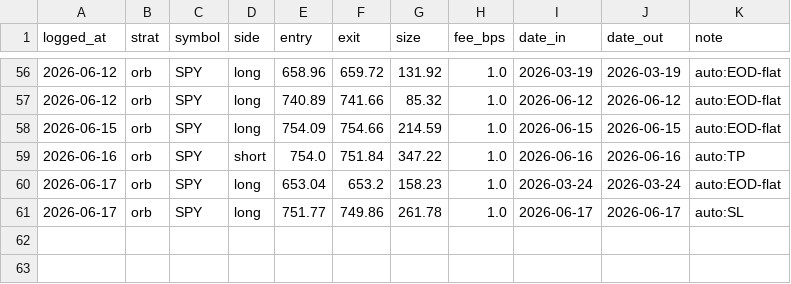
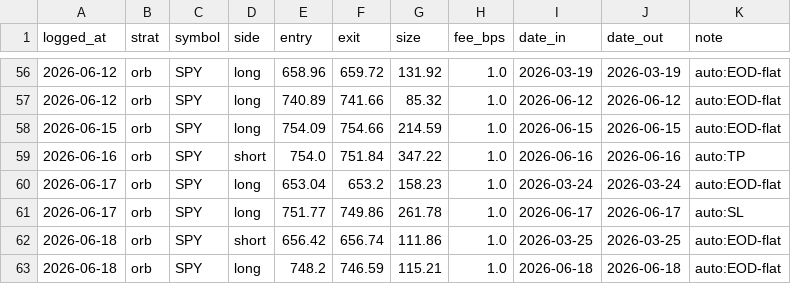
Before and after one commit to fkaaq505-eng/trade-signals, a CSV file: journal_orb.csv, drawn as a sheet; only a part is shown, gaps mark what is left out; the diff names each change by its address in the sheet, - before the commit and + after, or states it on an @@ line.

```diff
--- a/journal_orb.csv
+++ b/journal_orb.csv
+row 62: 2026-06-18 | orb | SPY | short | 656.42 | 656.74 | 111.86 | 1.0 | 2026-03-25 | 2026-03-25 | auto:EOD-flat
+row 63: 2026-06-18 | orb | SPY | long | 748.2 | 746.59 | 115.21 | 1.0 | 2026-06-18 | 2026-06-18 | auto:EOD-flat
```
